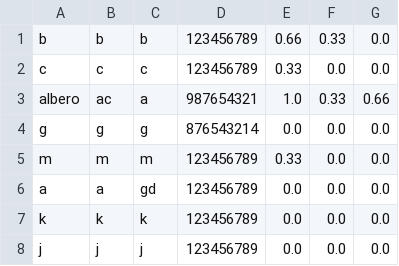
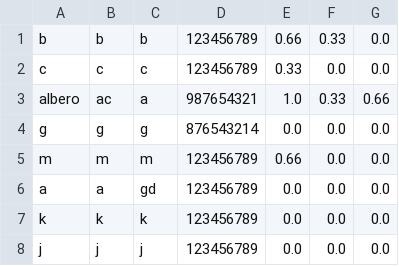
Before and after one commit to AriannaDellaria/Java-app, a CSV file: play/utenti.csv, drawn as a sheet.

```diff
--- a/play/utenti.csv
+++ b/play/utenti.csv
@@ -4,3 +4,3 @@ albero,ac,a,987654321,1.0,0.33,0.66
 g,g,g,876543214,0.0,0.0,0.0
-m,m,m,123456789,0.33,0.0,0.0
+m,m,m,123456789,0.66,0.0,0.0
 a,a,gd,123456789,0.0,0.0,0.0
```
Also changed, not shown: 1 other file.
